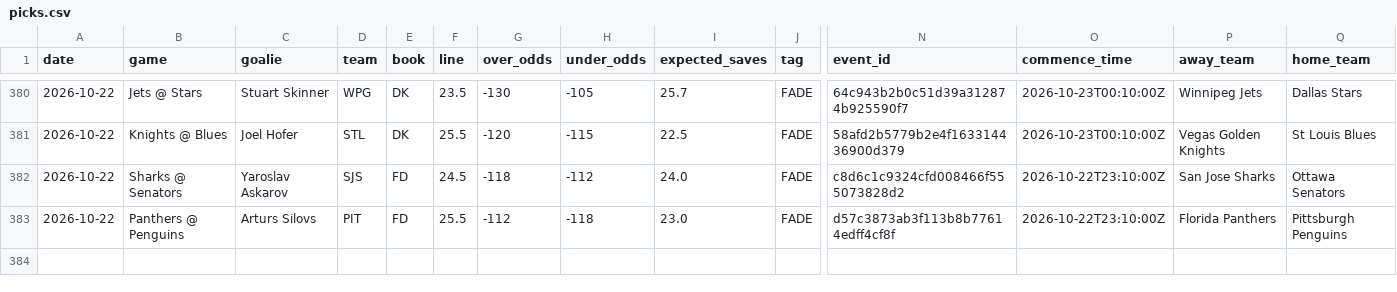
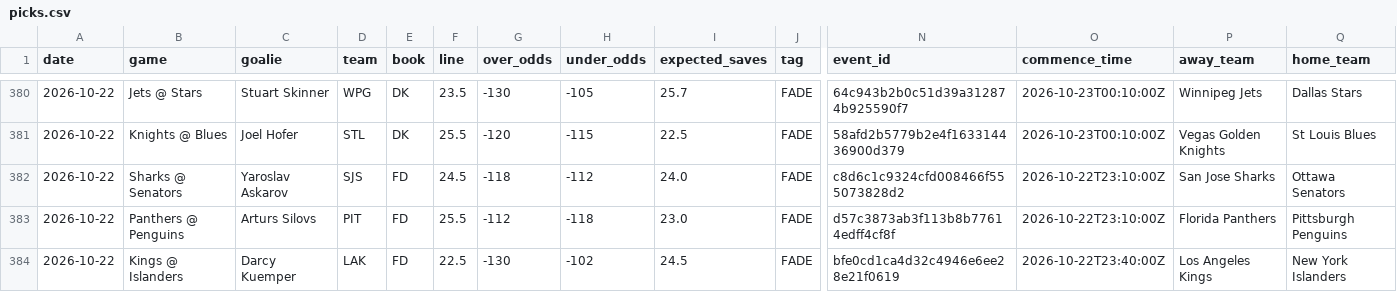
Before and after one commit to phumbad-lab/nhl-saves-alerts, a CSV file: picks.csv, drawn as a sheet; only a part is shown, gaps mark what is left out; rows hold the shown columns only; the diff names each change by its address in the sheet, - before the commit and + after, or states it on an @@ line.

```diff
--- a/picks.csv
+++ b/picks.csv
+row 384: 2026-10-22 | Kings @ Islanders | Darcy Kuemper | LAK | FD | 22.5 | -130 | -102 | 24.5 | FADE | bfe0cd1ca4d32c4946e6ee28e21f0619 | 2026-10-22T23:40:00Z | Los Angeles Kings | New York Islanders
```
Also changed, not shown: 1 other file.
